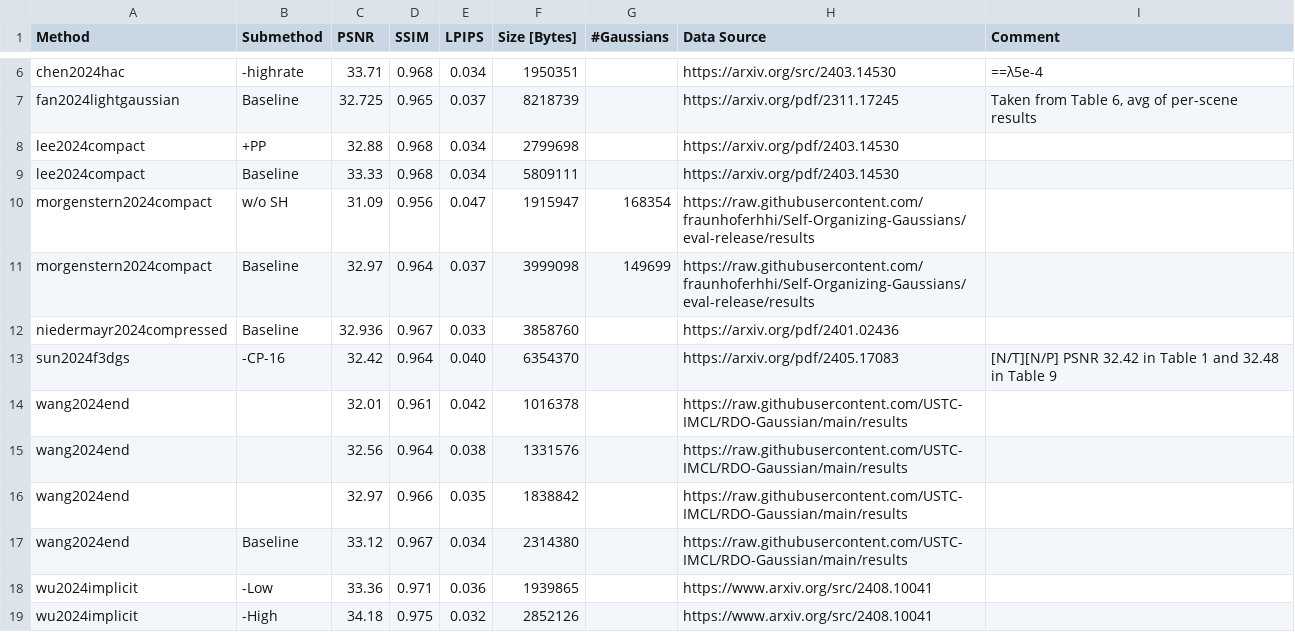
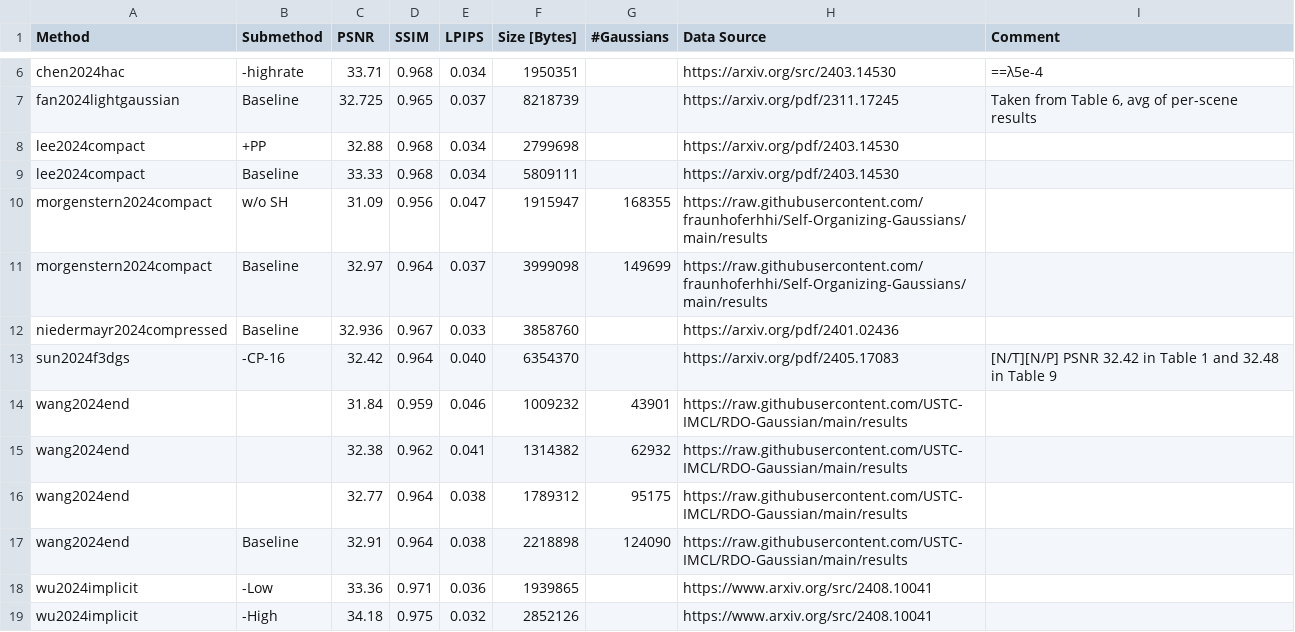
Before and after one commit to w-m/3dgs-compression-survey, a CSV file: results/SyntheticNeRF.csv, drawn as a sheet; only a part is shown, gaps mark what is left out.

```diff
--- a/results/SyntheticNeRF.csv
+++ b/results/SyntheticNeRF.csv
@@ -9,10 +9,10 @@ lee2024compact,+PP,32.88,0.968,0.034,2799698,,https://arxiv.org/pdf/2403.14530,
 lee2024compact,Baseline,33.33,0.968,0.034,5809111,,https://arxiv.org/pdf/2403.14530,
-morgenstern2024compact, w/o SH,31.09,0.956,0.047,1915947,168354,https://raw.githubusercontent.com/fraunhoferhhi/Self-Organizing-Gaussians/eval-release/results,
-morgenstern2024compact,Baseline,32.97,0.964,0.037,3999098,149699,https://raw.githubusercontent.com/fraunhoferhhi/Self-Organizing-Gaussians/eval-release/results,
+morgenstern2024compact, w/o SH,31.09,0.956,0.047,1915947,168355,https://raw.githubusercontent.com/fraunhoferhhi/Self-Organizing-Gaussians/main/results,
+morgenstern2024compact,Baseline,32.97,0.964,0.037,3999098,149699,https://raw.githubusercontent.com/fraunhoferhhi/Self-Organizing-Gaussians/main/results,
 niedermayr2024compressed,Baseline,32.936,0.967,0.033,3858760,,https://arxiv.org/pdf/2401.02436,
 sun2024f3dgs,-CP-16,32.42,0.964,0.040,6354370,,https://arxiv.org/pdf/2405.17083,[N/T][N/P] PSNR 32.42 in Table 1 and 32.48 in Table 9
-wang2024end,,32.01,0.961,0.042,1016378,,https://raw.githubusercontent.com/USTC-IMCL/RDO-Gaussian/main/results,
-wang2024end,,32.56,0.964,0.038,1331576,,https://raw.githubusercontent.com/USTC-IMCL/RDO-Gaussian/main/results,
-wang2024end,,32.97,0.966,0.035,1838842,,https://raw.githubusercontent.com/USTC-IMCL/RDO-Gaussian/main/results,
-wang2024end,Baseline,33.12,0.967,0.034,2314380,,https://raw.githubusercontent.com/USTC-IMCL/RDO-Gaussian/main/results,
+wang2024end,,31.84,0.959,0.046,1009232,43901,https://raw.githubusercontent.com/USTC-IMCL/RDO-Gaussian/main/results,
+wang2024end,,32.38,0.962,0.041,1314382,62932,https://raw.githubusercontent.com/USTC-IMCL/RDO-Gaussian/main/results,
+wang2024end,,32.77,0.964,0.038,1789312,95175,https://raw.githubusercontent.com/USTC-IMCL/RDO-Gaussian/main/results,
+wang2024end,Baseline,32.91,0.964,0.038,2218898,124090,https://raw.githubusercontent.com/USTC-IMCL/RDO-Gaussian/main/results,
 wu2024implicit,-Low,33.36,0.971,0.036,1939865,,https://www.arxiv.org/src/2408.10041,
```
Also changed, not shown: results/DeepBlending.csv, results/MipNeRF360.csv, 1 other file.
